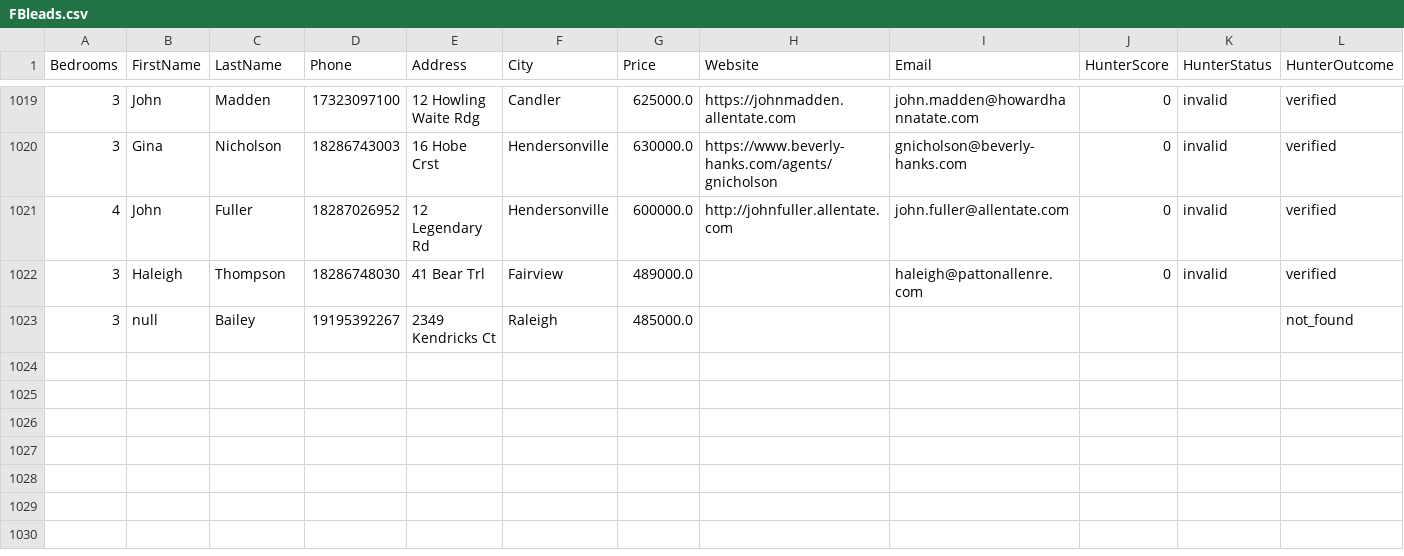
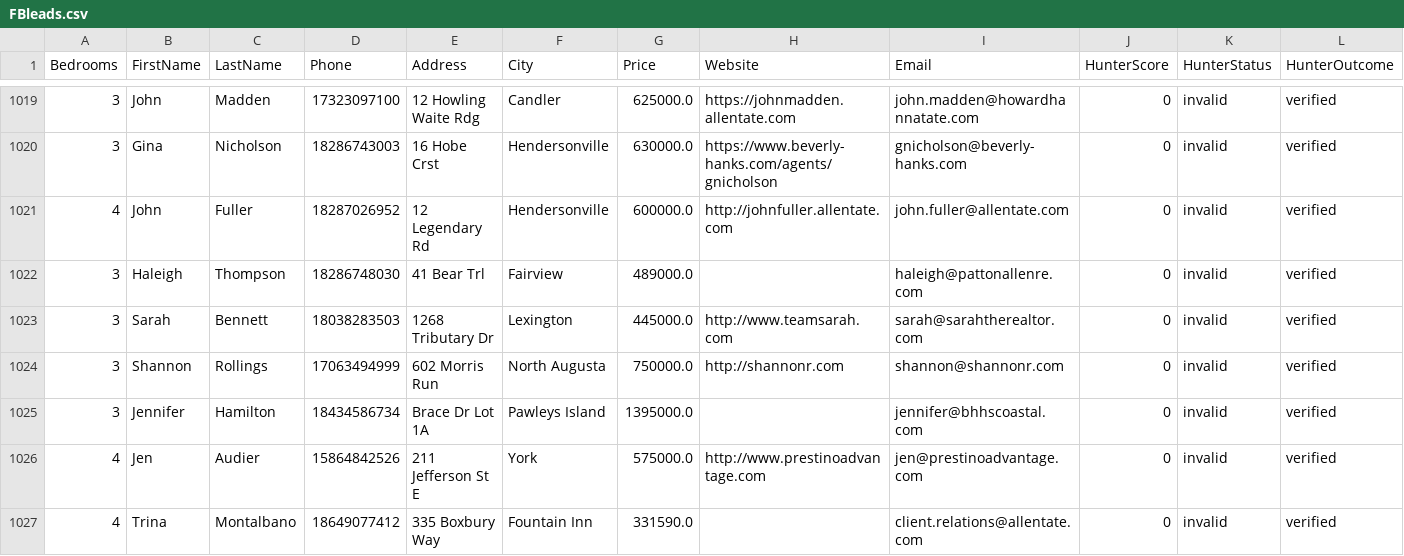
Before and after one commit to alimoh8764-glitch/Apify-Email-1, a CSV file: data_actor2/FBleads.csv, drawn as a sheet; only a part is shown, gaps mark what is left out; removed rows and columns are numbered as before the commit, all else as after; rows hold the shown columns only; the diff names each change by its address in the sheet, - before the commit and + after, or states it on an @@ line.

Commit message:
Update FBleads.csv

```diff
--- a/data_actor2/FBleads.csv
+++ b/data_actor2/FBleads.csv
-row 1023: 3 | null | Bailey | 19195392267 | 2349 Kendricks Ct | Raleigh | 485000.0 |  |  |  |  | not_found
+row 1023: 3 | Sarah | Bennett | 18038283503 | 1268 Tributary Dr | Lexington | 445000.0 | http://www.teamsarah.com | sarah@sarahtherealtor.com | 0 | invalid | verified
+row 1024: 3 | Shannon | Rollings | 17063494999 | 602 Morris Run | North Augusta | 750000.0 | http://shannonr.com | shannon@shannonr.com | 0 | invalid | verified
+row 1025: 3 | Jennifer | Hamilton | 18434586734 | Brace Dr Lot 1A | Pawleys Island | 1395000.0 |  | jennifer@bhhscoastal.com | 0 | invalid | verified
+row 1026: 4 | Jen | Audier | 15864842526 | 211 Jefferson St E | York | 575000.0 | http://www.prestinoadvantage.com | jen@prestinoadvantage.com | 0 | invalid | verified
+row 1027: 4 | Trina | Montalbano | 18649077412 | 335 Boxbury Way | Fountain Inn | 331590.0 |  | client.relations@allentate.com | 0 | invalid | verified
```
